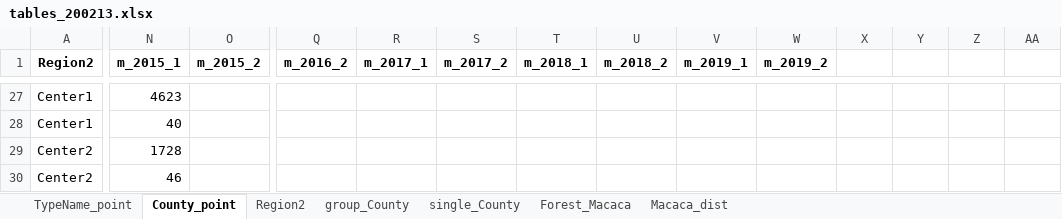
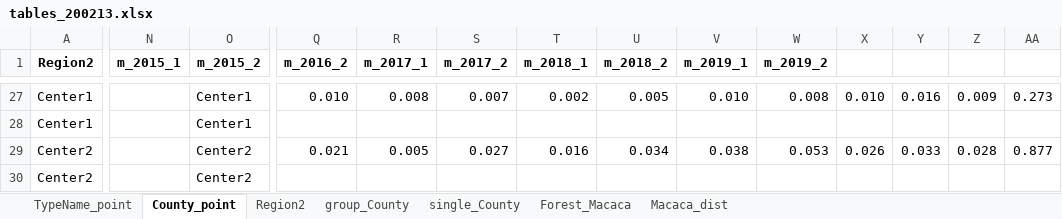
Before and after one commit to wetinhsu/Macaca-population-trend, an Excel workbook: result/tables_200213.xlsx, sheet County_point, drawn as a sheet; only a part is shown, gaps mark what is left out; values as stored, in another font and other column widths than the file's, no borders; the diff covers the shown part only; the diff names each change by its address in the sheet, - before the commit and + after, or states it on an @@ line.

```diff
--- a/result/tables_200213.xlsx (sheet County_point)
+++ b/result/tables_200213.xlsx (sheet County_point)
-N27 (m_2015_1): 4623
+N27 (m_2015_1): (empty)
-O27:O28 (m_2015_2): (empty)
+O27:O28 (m_2015_2): Center1
-Q27 (m_2016_2): (empty)
+Q27 (m_2016_2): 0.010
-R27 (m_2017_1): (empty)
+R27 (m_2017_1): 0.008
-S27 (m_2017_2): (empty)
+S27 (m_2017_2): 0.007
-T27 (m_2018_1): (empty)
+T27 (m_2018_1): 0.002
-U27 (m_2018_2): (empty)
+U27 (m_2018_2): 0.005
-V27 (m_2019_1): (empty)
+V27 (m_2019_1): 0.010
-W27 (m_2019_2): (empty)
+W27 (m_2019_2): 0.008
-X27: (empty)
+X27: 0.010
-Y27: (empty)
+Y27: 0.016
-Z27: (empty)
+Z27: 0.009
-AA27: (empty)
+AA27: 0.273
-N28 (m_2015_1): 40
+N28 (m_2015_1): (empty)
-N29 (m_2015_1): 1728
+N29 (m_2015_1): (empty)
-O29:O30 (m_2015_2): (empty)
+O29:O30 (m_2015_2): Center2
-Q29 (m_2016_2): (empty)
+Q29 (m_2016_2): 0.021
-R29 (m_2017_1): (empty)
+R29 (m_2017_1): 0.005
-S29 (m_2017_2): (empty)
+S29 (m_2017_2): 0.027
-T29 (m_2018_1): (empty)
+T29 (m_2018_1): 0.016
-U29 (m_2018_2): (empty)
+U29 (m_2018_2): 0.034
-V29 (m_2019_1): (empty)
+V29 (m_2019_1): 0.038
-W29 (m_2019_2): (empty)
+W29 (m_2019_2): 0.053
-X29: (empty)
+X29: 0.026
-Y29: (empty)
+Y29: 0.033
-Z29: (empty)
+Z29: 0.028
-AA29: (empty)
+AA29: 0.877
-N30 (m_2015_1): 46
+N30 (m_2015_1): (empty)
```
Also changed, not shown: 107 edited cells elsewhere in this sheet, formulas that keep their value, 3 other files.
